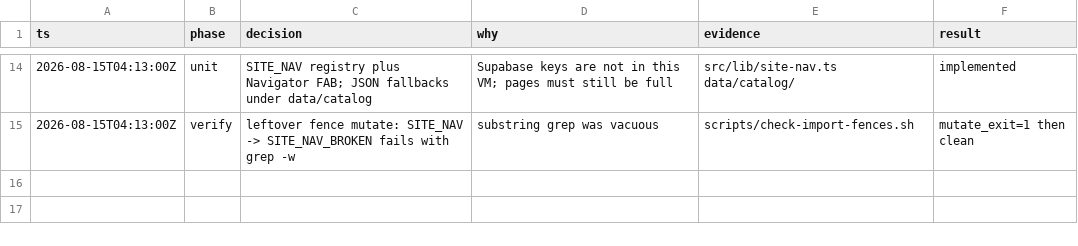
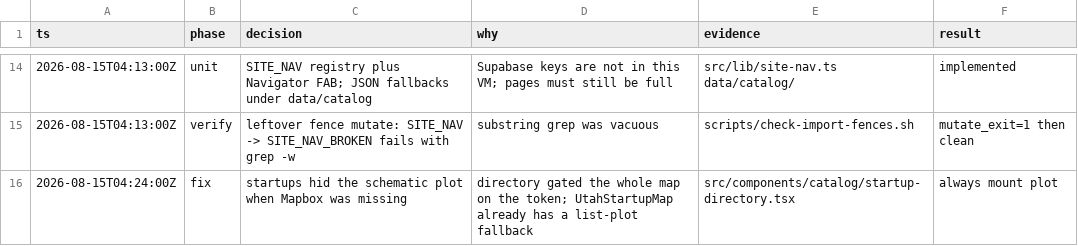
Before and after one commit to craigcossairt/startup-state-2, a TSV file: .audit/import-part1-chrome.tsv, drawn as a sheet; only a part is shown, gaps mark what is left out; the diff names each change by its address in the sheet, - before the commit and + after, or states it on an @@ line.

```diff
--- a/.audit/import-part1-chrome.tsv
+++ b/.audit/import-part1-chrome.tsv
+row 16: 2026-08-15T04:24:00Z | fix | startups hid the schematic plot when Mapbox was missing | directory gated the whole map on the token; UtahStartupMap already has a list-plot fallback | src/components/catalog/startup-directory.tsx | always mount plot
```
Also changed, not shown: 4 other files.
